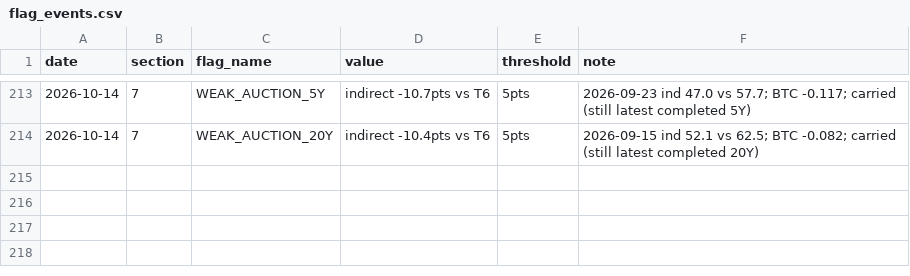
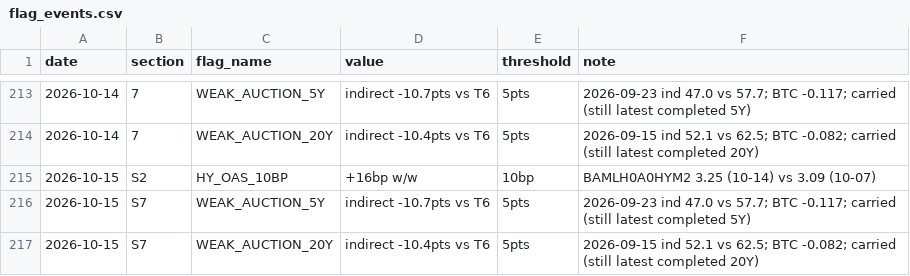
Before and after one commit to jemondragon/newsdata-mcp-server, a CSV file: fuse/history/flag_events.csv, drawn as a sheet; only a part is shown, gaps mark what is left out; the diff names each change by its address in the sheet, - before the commit and + after, or states it on an @@ line.

Commit message:
FUSE daily 2026-10-15 08:05 PT

```diff
--- a/fuse/history/flag_events.csv
+++ b/fuse/history/flag_events.csv
+row 215: 2026-10-15 | S2 | HY_OAS_10BP | +16bp w/w | 10bp | BAMLH0A0HYM2 3.25 (10-14) vs 3.09 (10-07)
+row 216: 2026-10-15 | S7 | WEAK_AUCTION_5Y | indirect -10.7pts vs T6 | 5pts | 2026-09-23 ind 47.0 vs 57.7; BTC -0.117; carried (still latest completed 5Y)
+row 217: 2026-10-15 | S7 | WEAK_AUCTION_20Y | indirect -10.4pts vs T6 | 5pts | 2026-09-15 ind 52.1 vs 62.5; BTC -0.082; carried (still latest completed 20Y)
```
Also changed, not shown: fuse/history/fuse_timeseries.csv, 1 other file.
